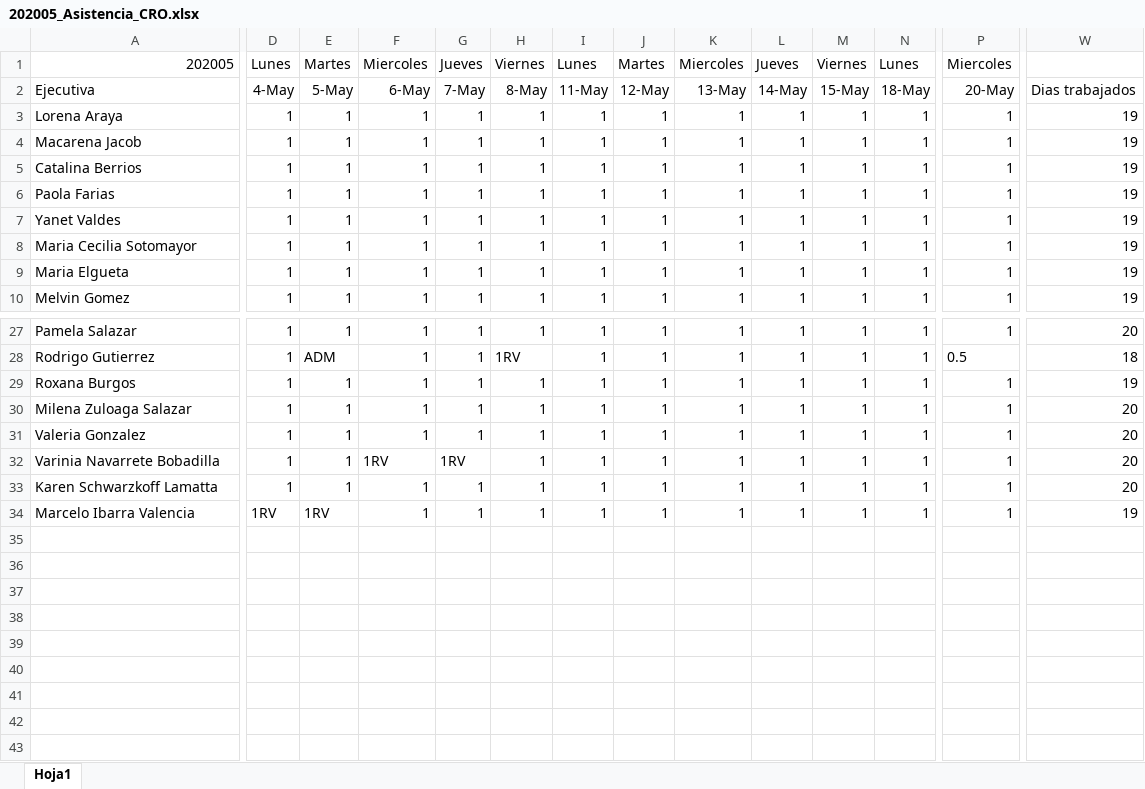
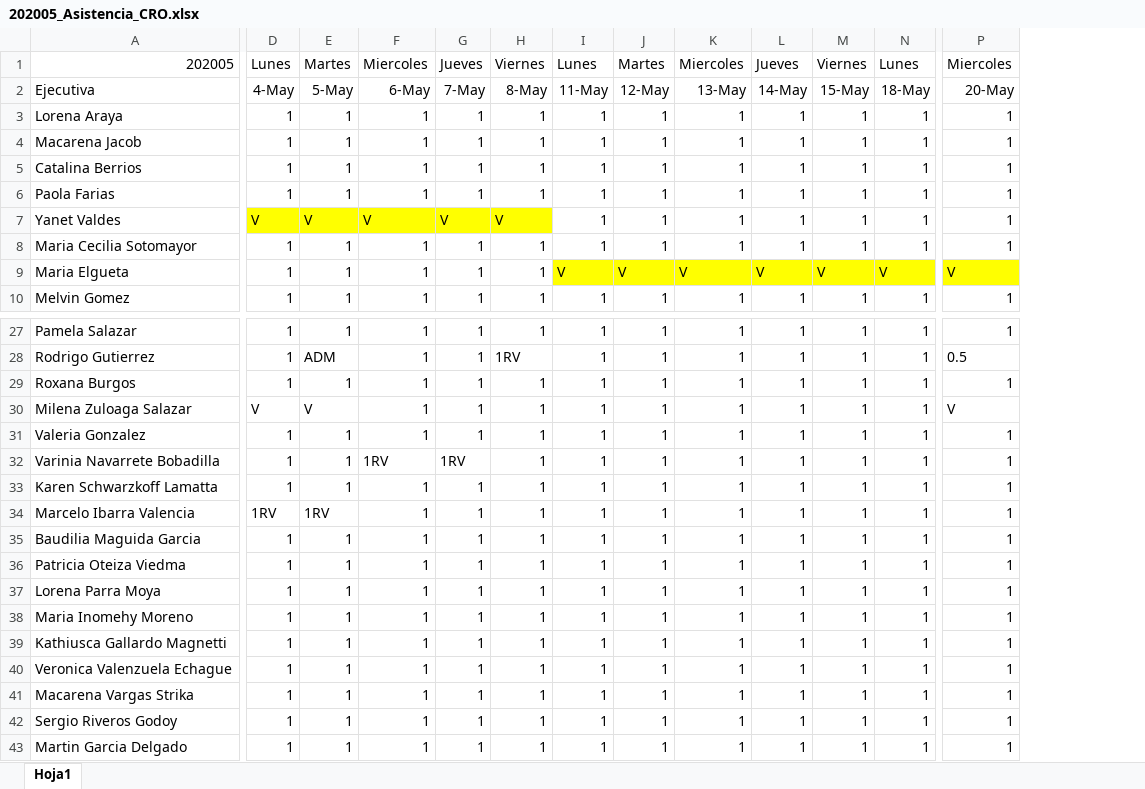
Before and after one commit to ramoscj/convertidos_xlsx, an Excel workbook: INPUTS/202005_Asistencia_CRO.xlsx, sheet Hoja1, drawn as a sheet; only a part is shown, gaps mark what is left out; values as stored, in another font and other column widths than the file's, no borders; removed rows and columns are numbered as before the commit, all else as after; rows hold the shown columns only; the diff covers the shown part only; the diff names each change by its address in the sheet, - before the commit and + after, or states it on an @@ line.

```diff
--- a/INPUTS/202005_Asistencia_CRO.xlsx (sheet Hoja1)
+++ b/INPUTS/202005_Asistencia_CRO.xlsx (sheet Hoja1)
-column W, rows 2-10: Dias trabajados | 19 | 19 | 19 | 19 | 19 | 19 | 19 | 19; rows 27-34: 20 | 18 | 19 | 20 | 20 | 20 | 20 | 19
-D7: 1
+D7: V
-D7:H7 fill: none
+D7:H7 fill: #FFFF00
-E7: 1
+E7: V
-F7: 1
+F7: V
-G7: 1
+G7: V
-H7: 1
+H7: V
-I9: 1
+I9: V
-I9:P9 fill: none
+I9:P9 fill: #FFFF00
-J9: 1
+J9: V
-K9: 1
+K9: V
-L9: 1
+L9: V
-M9: 1
+M9: V
-N9: 1
+N9: V
-P9: 1
+P9: V
-D30: 1
+D30: V
-E30: 1
+E30: V
-P30: 1
+P30: V
+row 35: Baudilia Maguida Garcia | 1 | 1 | 1 | 1 | 1 | 1 | 1 | 1 | 1 | 1 | 1 | 1
+row 36: Patricia Oteiza Viedma | 1 | 1 | 1 | 1 | 1 | 1 | 1 | 1 | 1 | 1 | 1 | 1
+row 37: Lorena Parra Moya | 1 | 1 | 1 | 1 | 1 | 1 | 1 | 1 | 1 | 1 | 1 | 1
+row 38: Maria Inomehy Moreno | 1 | 1 | 1 | 1 | 1 | 1 | 1 | 1 | 1 | 1 | 1 | 1
+row 39: Kathiusca Gallardo Magnetti | 1 | 1 | 1 | 1 | 1 | 1 | 1 | 1 | 1 | 1 | 1 | 1
+row 40: Veronica Valenzuela Echague | 1 | 1 | 1 | 1 | 1 | 1 | 1 | 1 | 1 | 1 | 1 | 1
+row 41: Macarena Vargas Strika | 1 | 1 | 1 | 1 | 1 | 1 | 1 | 1 | 1 | 1 | 1 | 1
+row 42: Sergio Riveros Godoy | 1 | 1 | 1 | 1 | 1 | 1 | 1 | 1 | 1 | 1 | 1 | 1
+row 43: Martin Garcia Delgado | 1 | 1 | 1 | 1 | 1 | 1 | 1 | 1 | 1 | 1 | 1 | 1
```
Also changed, not shown: 6 edited cells and cell formats elsewhere in this sheet, 23 other files.
